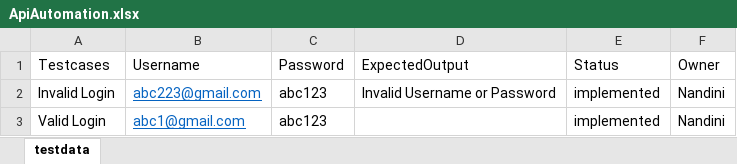
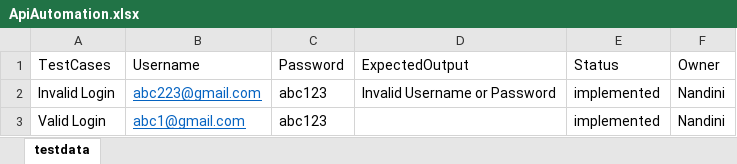
Before and after one commit to priyaKN/API-Automation, an Excel workbook: src/main/resources/testPlans/ApiAutomation.xlsx, sheet testdata, drawn as a sheet; values as stored, in another font and other column widths than the file's, no borders; the diff names each change by its address in the sheet, - before the commit and + after, or states it on an @@ line.

```diff
--- a/src/main/resources/testPlans/ApiAutomation.xlsx (sheet testdata)
+++ b/src/main/resources/testPlans/ApiAutomation.xlsx (sheet testdata)
-A1: Testcases
+A1: TestCases
```
Also changed, not shown: 1 other file.
